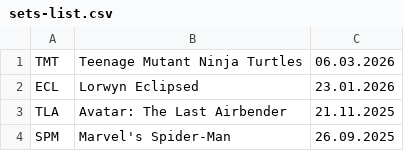
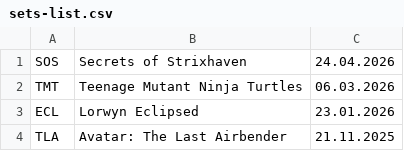
Before and after one commit to valgrut/MagicTGTools, a CSV file: mtg-labels/sets-list.csv, drawn as a sheet; only a part is shown; the shorter side is filled out with more unchanged rows.

Commit message:
Added SOS set into the list

```diff
--- a/mtg-labels/sets-list.csv
+++ b/mtg-labels/sets-list.csv
@@ -1 +1,2 @@
+SOS;Secrets of Strixhaven;24.04.2026
 TMT;Teenage Mutant Ninja Turtles;06.03.2026
```
